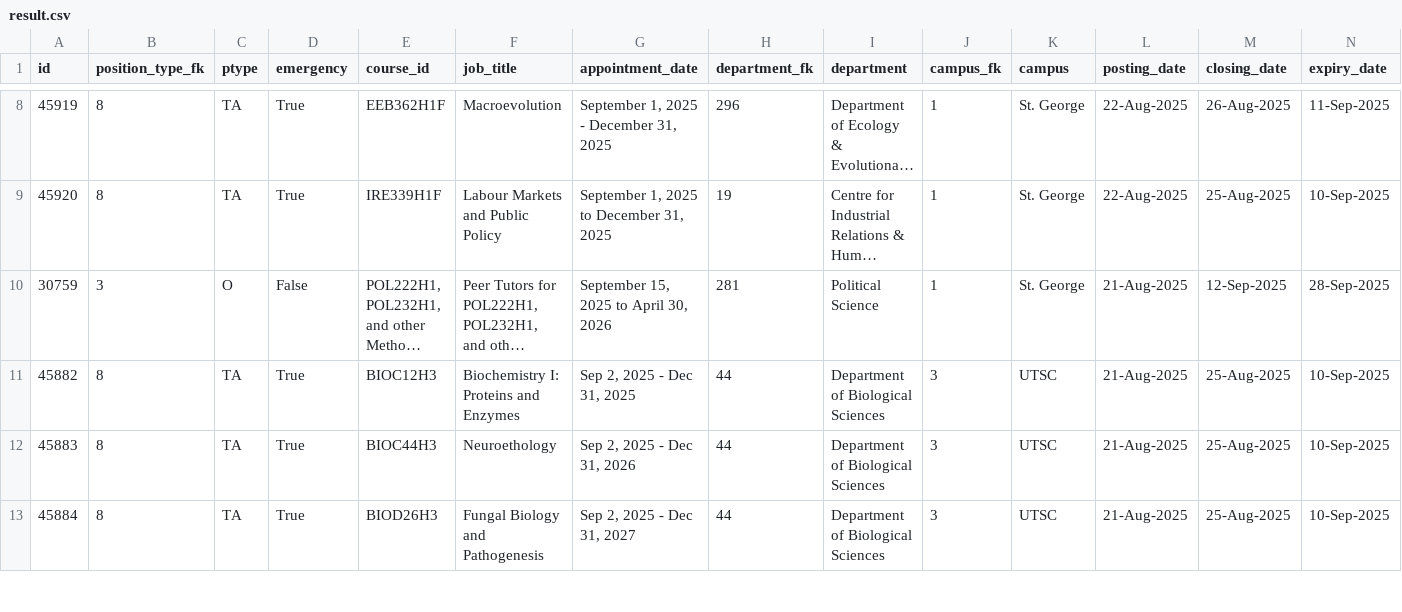
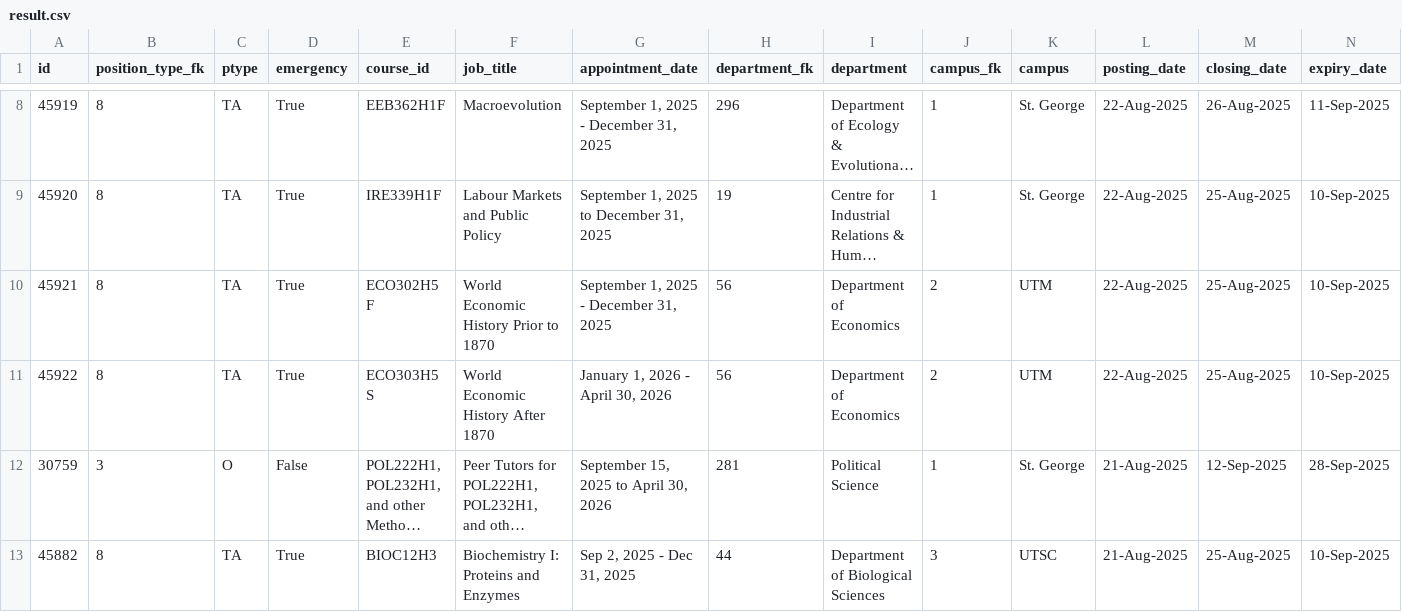
Before and after one commit to Nathan903/unit1.hrandequity.utoronto.ca, a CSV file: result.csv, drawn as a sheet; only a part is shown, gaps mark what is left out; the shorter side is filled out with more unchanged rows; long unchanged cells end in …; rows hold the shown columns only; the diff names each change by its address in the sheet, - before the commit and + after, or states it on an @@ line.

```diff
--- a/result.csv
+++ b/result.csv
+row 10: 45921 | 8 | TA | True | ECO302H5 F | World Economic History Prior to 1870 | September 1, 2025 - December 31, 2025 | 56 | Department of Economics | 2 | UTM | 22-Aug-2025 | 25-Aug-2025 | 10-Sep-2025
+row 11: 45922 | 8 | TA | True | ECO303H5 S | World Economic History After 1870 | January 1, 2026 - April 30, 2026 | 56 | Department of Economics | 2 | UTM | 22-Aug-2025 | 25-Aug-2025 | 10-Sep-2025
```
Also changed, not shown: 1 other file.
